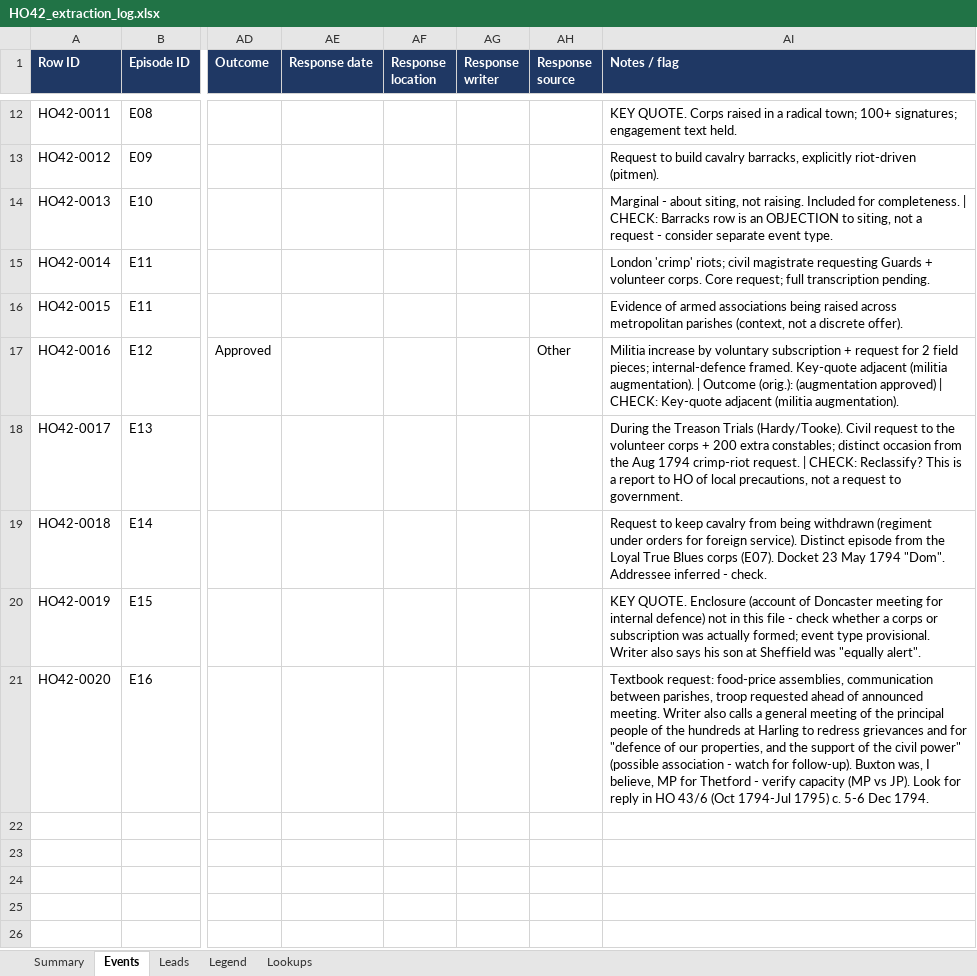
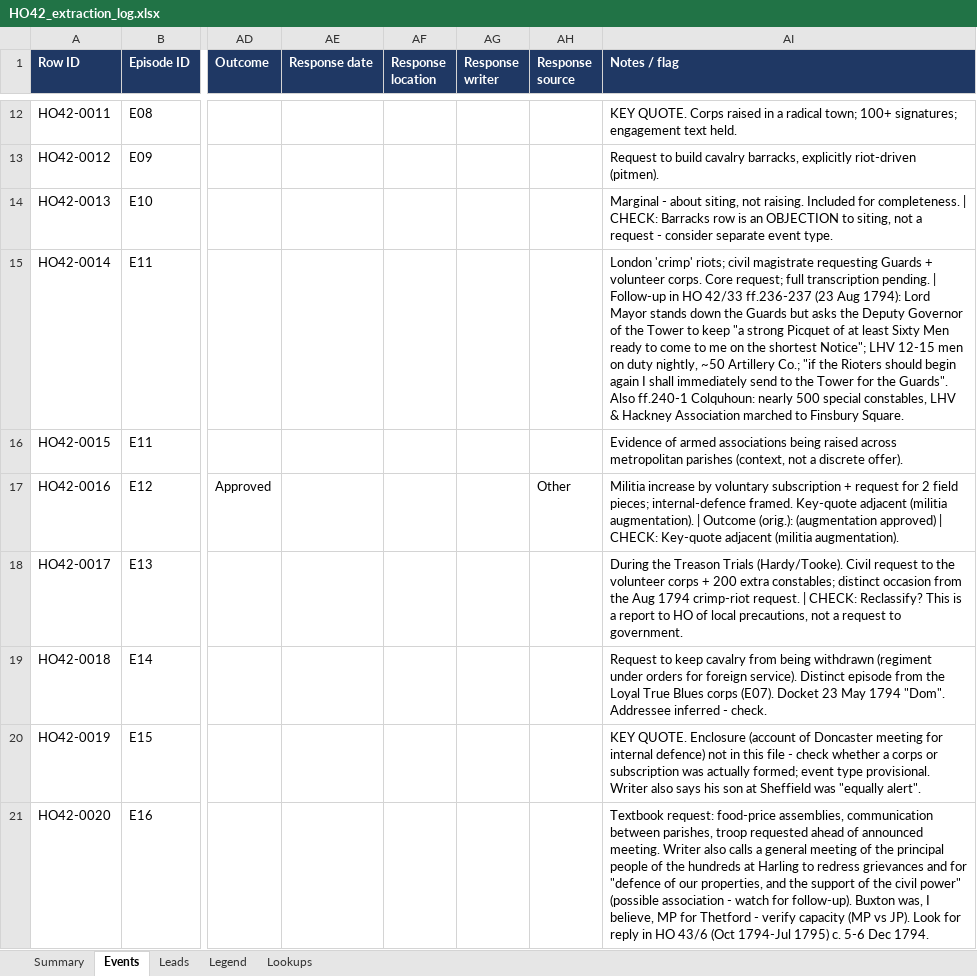
Before and after one commit to cbrinkmanschwartz/Zurich, an Excel workbook: HO42_extraction_log.xlsx, sheet Events, drawn as a sheet; only a part is shown, gaps mark what is left out; values as stored, in another font and other column widths than the file's, no borders; charts and pictures not drawn; the diff names each change by its address in the sheet, - before the commit and + after, or states it on an @@ line.

```diff
--- a/HO42_extraction_log.xlsx (sheet Events)
+++ b/HO42_extraction_log.xlsx (sheet Events)
-AI15 (Notes / flag): …transcription pending.
+AI15 (Notes / flag): …transcription pending. | Follow-up in HO 42/33 ff.236-237 (23 Aug 1794): Lord Mayor stands down the Guards but asks the Deputy Governor of the Tower to keep "a strong Picquet of at least Sixty Men ready to come to me on the shortest Notice"; LHV 12-15 men on duty nightly, ~50 Artillery Co.; "if the Rioters should begin again I shall immediately send to the Tower for the Guards". Also ff.240-1 Colquhoun: nearly 500 special constables, LHV & Hackney Association marched to Finsbury Square.
```
Also changed, not shown: sheet Leads, sheet Legend.
